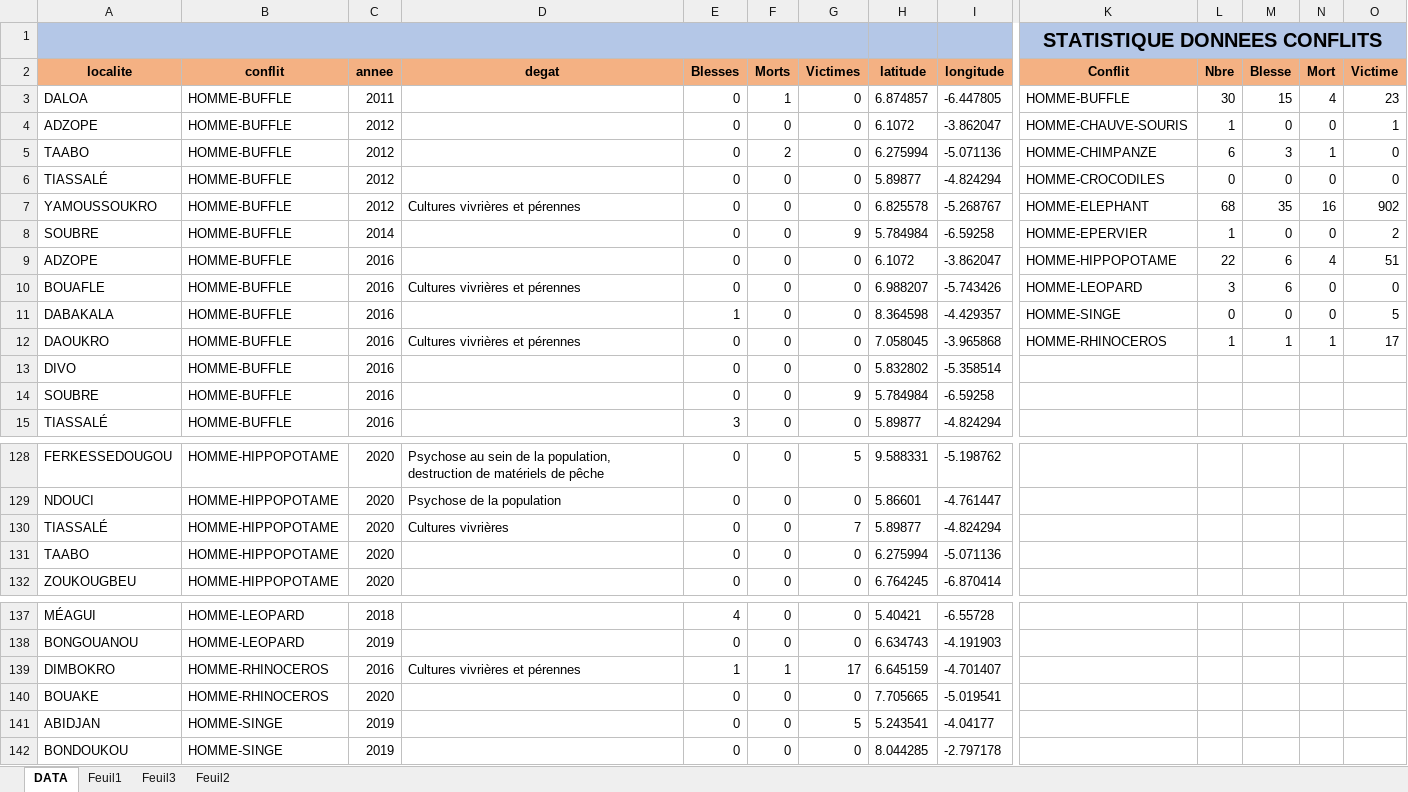
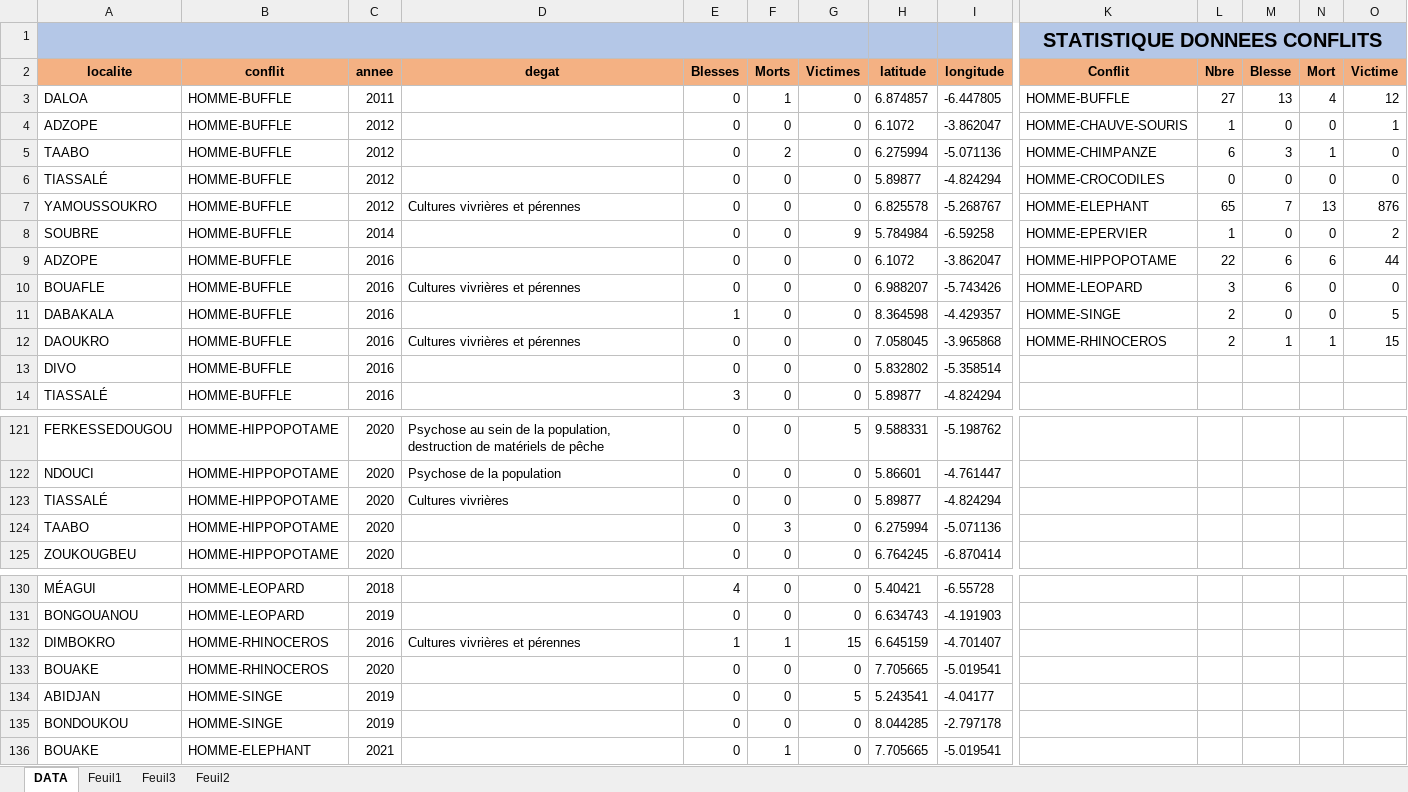
Before and after one commit to oberlin28/donnee_conflit_faune, an Excel workbook: conflit_faune.xlsx, sheet DATA, drawn as a sheet; only a part is shown, gaps mark what is left out; values as stored, in another font and other column widths than the file's, no borders; removed rows and columns are numbered as before the commit, all else as after; rows hold the shown columns only; the diff covers the shown part only; the diff names each change by its address in the sheet, - before the commit and + after, or states it on an @@ line.

```diff
--- a/conflit_faune.xlsx (sheet DATA)
+++ b/conflit_faune.xlsx (sheet DATA)
-L3 (Nbre): 30
+L3 (Nbre): 27
-M3 (Blesse): 15
+M3 (Blesse): 13
-O3 (Victime): 23
+O3 (Victime): 12
-L7 (Nbre): 68
+L7 (Nbre): 65
-M7 (Blesse): 35
+M7 (Blesse): 7
-N7 (Mort): 16
+N7 (Mort): 13
-O7 (Victime): 902
+O7 (Victime): 876
-N9 (Mort): 4
+N9 (Mort): 6
-O9 (Victime): 51
+O9 (Victime): 44
-L11 (Nbre): 0
+L11 (Nbre): 2
-L12 (Nbre): 1
+L12 (Nbre): 2
-O12 (Victime): 17
+O12 (Victime): 15
-row 14: SOUBRE | HOMME-BUFFLE | 2016 |  | 0 | 0 | 9 | 5.784984 | -6.59258
-G123 (Victimes): 7
+G123 (Victimes): 0
-F124 (Morts): 0
+F124 (Morts): 3
-G132 (Victimes): 17
+G132 (Victimes): 15
+row 136: BOUAKE | HOMME-ELEPHANT | 2021 |  | 0 | 1 | 0 | 7.705665 | -5.019541
```
Also changed, not shown: 6 removed rows and 10 edited cells elsewhere in this sheet, formulas that keep their value.
